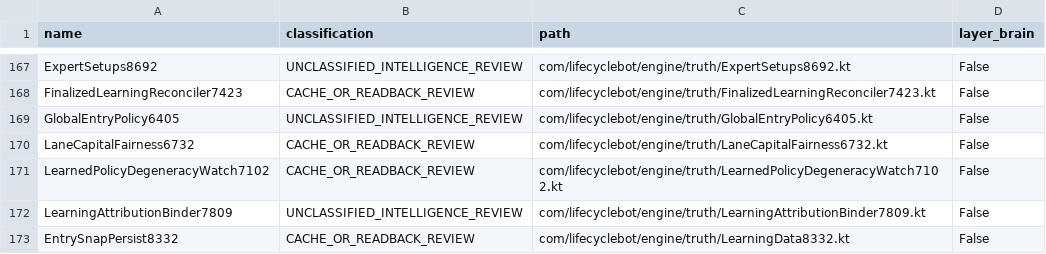
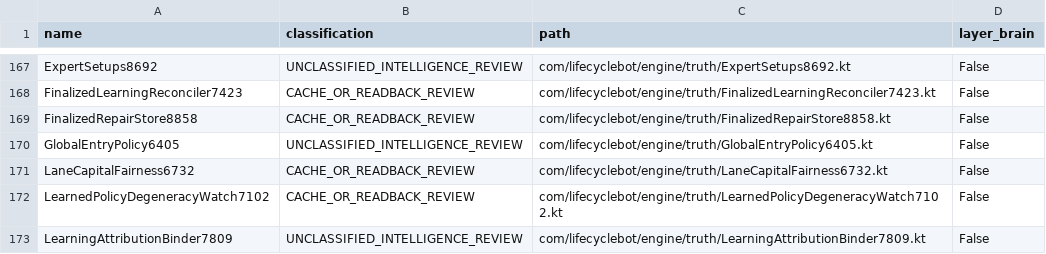
Before and after one commit to shaunhayes333-stack/lifecycle-bot, a TSV file: lifecycle_apk/audits/super_intelligence_estate_census_7655.tsv, drawn as a sheet; only a part is shown, gaps mark what is left out; the shorter side is filled out with more unchanged rows.

```diff
--- a/lifecycle_apk/audits/super_intelligence_estate_census_7655.tsv
+++ b/lifecycle_apk/audits/super_intelligence_estate_census_7655.tsv
@@ -168,2 +168,3 @@ ExpertSetups8692	UNCLASSIFIED_INTELLIGENCE_REVIEW	com/lifecyclebot/engine/truth/
 FinalizedLearningReconciler7423	CACHE_OR_READBACK_REVIEW	com/lifecyclebot/engine/truth/FinalizedLearningReconciler7423.kt	False
+FinalizedRepairStore8858	CACHE_OR_READBACK_REVIEW	com/lifecyclebot/engine/truth/FinalizedRepairStore8858.kt	False
 GlobalEntryPolicy6405	UNCLASSIFIED_INTELLIGENCE_REVIEW	com/lifecyclebot/engine/truth/GlobalEntryPolicy6405.kt	False
```
Also changed, not shown: 12 other files.
